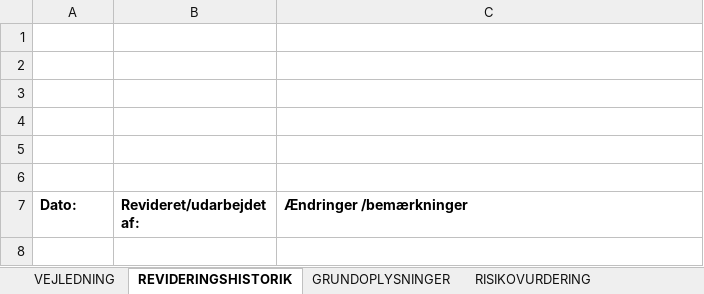
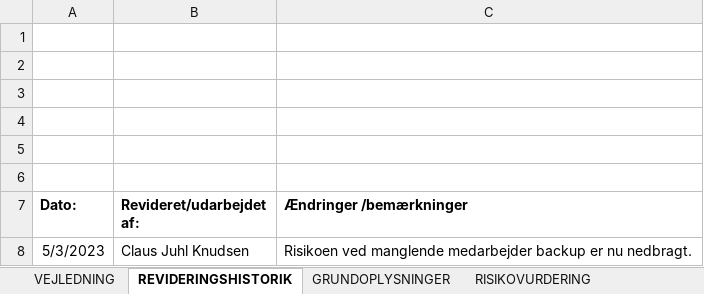
Before and after one commit to aarhusstadsarkiv/persondata, an Excel workbook: risikovurderinger/Risikovurdering-Aarhusarkivet.xlsx, sheet REVIDERINGSHISTORIK, drawn as a sheet; values as stored, in another font and other column widths than the file's, no borders; charts and pictures not drawn; the diff names each change by its address in the sheet, - before the commit and + after, or states it on an @@ line.

```diff
--- a/risikovurderinger/Risikovurdering-Aarhusarkivet.xlsx (sheet REVIDERINGSHISTORIK)
+++ b/risikovurderinger/Risikovurdering-Aarhusarkivet.xlsx (sheet REVIDERINGSHISTORIK)
+row 8: 5/3/2023 | Claus Juhl Knudsen | Risikoen ved manglende medarbejder backup er nu nedbragt.
```
Also changed, not shown: sheet RISIKOVURDERING, risikovurderinger/Risikovurdering-Aarhuswiki.xlsx, risikovurderinger/Risikovurdering-Byraadsarkivet.xlsx, 2 other files.
